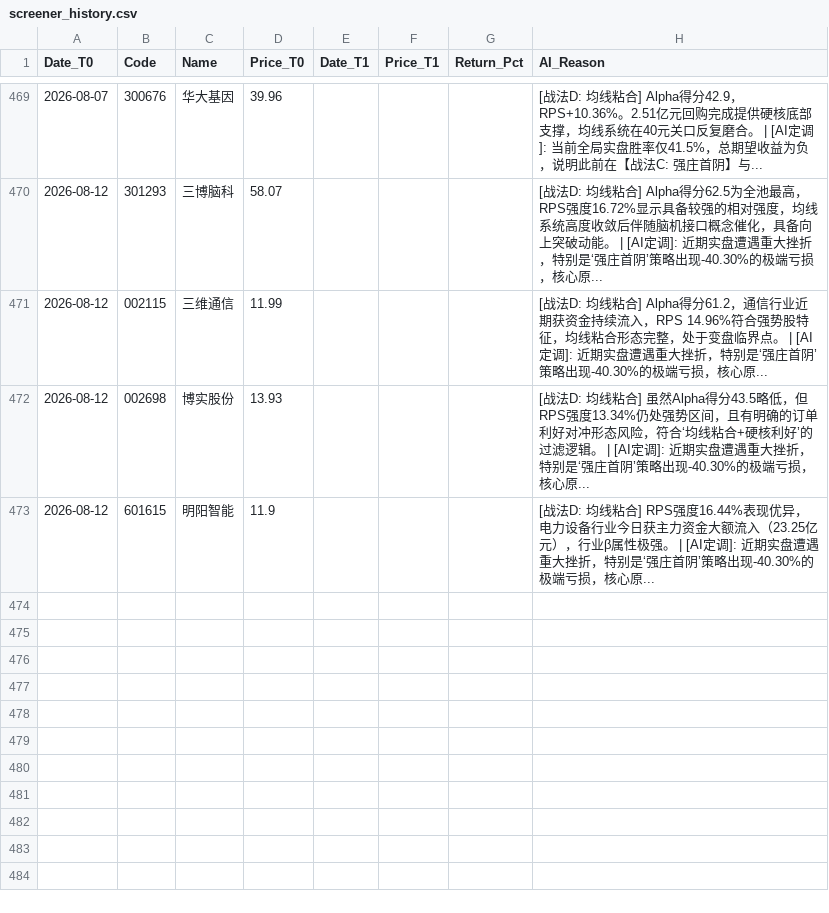
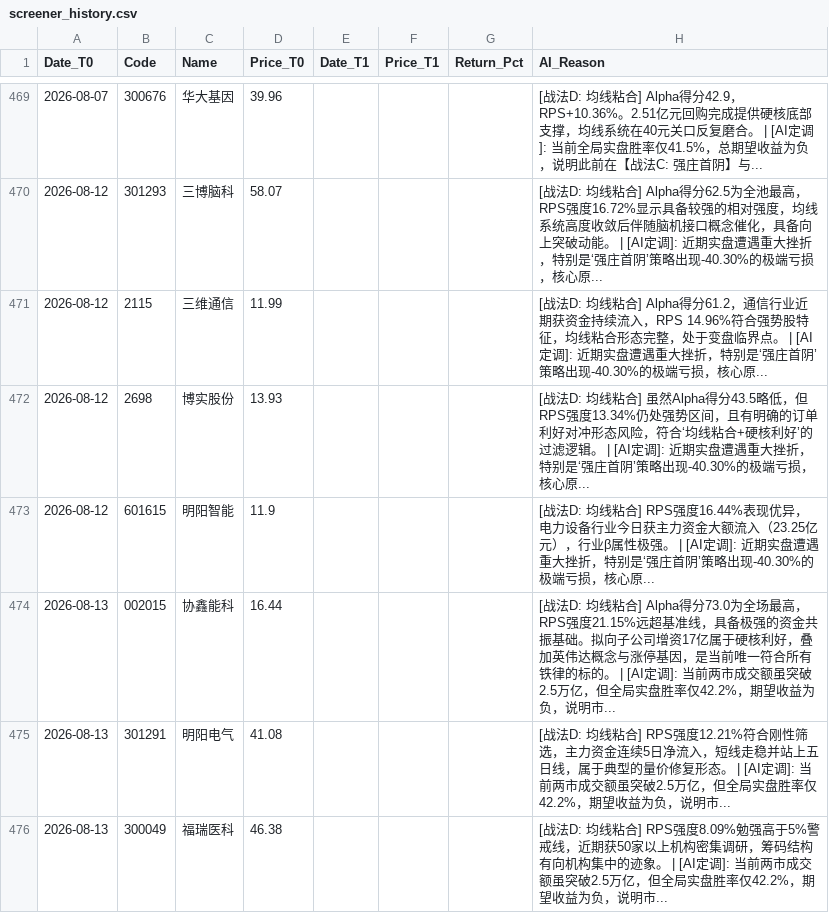
Before and after one commit to yiguangxue-gif/daily_stock_analysis, a CSV file: data/screener_history.csv, drawn as a sheet; only a part is shown, gaps mark what is left out.

```diff
--- a/data/screener_history.csv
+++ b/data/screener_history.csv
@@ -470,4 +470,7 @@ Date_T0,Code,Name,Price_T0,Date_T1,Price_T1,Return_Pct,AI_Reason
 2026-08-12,301293,三博脑科,58.07,,,,[战法D: 均线粘合]  Alpha得分62.5为全池最高，RPS强度16.72%显示具备较强的相对强度，均线系统高度收敛后伴随脑机接口概念催化，具备向上突破动能。 | [AI定调]: 近期实盘遭遇重大挫折，特别是‘强庄首阴’策略出现-40.30%的极端亏损，核心原...
-2026-08-12,002115,三维通信,11.99,,,,[战法D: 均线粘合]  Alpha得分61.2，通信行业近期获资金持续流入，RPS 14.96%符合强势股特征，均线粘合形态完整，处于变盘临界点。 | [AI定调]: 近期实盘遭遇重大挫折，特别是‘强庄首阴’策略出现-40.30%的极端亏损，核心原...
-2026-08-12,002698,博实股份,13.93,,,,[战法D: 均线粘合]  虽然Alpha得分43.5略低，但RPS强度13.34%仍处强势区间，且有明确的订单利好对冲形态风险，符合‘均线粘合+硬核利好’的过滤逻辑。 | [AI定调]: 近期实盘遭遇重大挫折，特别是‘强庄首阴’策略出现-40.30%的极端亏损，核心原...
+2026-08-12,2115,三维通信,11.99,,,,[战法D: 均线粘合]  Alpha得分61.2，通信行业近期获资金持续流入，RPS 14.96%符合强势股特征，均线粘合形态完整，处于变盘临界点。 | [AI定调]: 近期实盘遭遇重大挫折，特别是‘强庄首阴’策略出现-40.30%的极端亏损，核心原...
+2026-08-12,2698,博实股份,13.93,,,,[战法D: 均线粘合]  虽然Alpha得分43.5略低，但RPS强度13.34%仍处强势区间，且有明确的订单利好对冲形态风险，符合‘均线粘合+硬核利好’的过滤逻辑。 | [AI定调]: 近期实盘遭遇重大挫折，特别是‘强庄首阴’策略出现-40.30%的极端亏损，核心原...
 2026-08-12,601615,明阳智能,11.9,,,,[战法D: 均线粘合]  RPS强度16.44%表现优异，电力设备行业今日获主力资金大额流入（23.25亿元），行业β属性极强。 | [AI定调]: 近期实盘遭遇重大挫折，特别是‘强庄首阴’策略出现-40.30%的极端亏损，核心原...
+2026-08-13,002015,协鑫能科,16.44,,,,[战法D: 均线粘合]  Alpha得分73.0为全场最高，RPS强度21.15%远超基准线，具备极强的资金共振基础。拟向子公司增资17亿属于硬核利好，叠加英伟达概念与涨停基因，是当前唯一符合所有铁律的标的。 | [AI定调]: 当前两市成交额虽突破2.5万亿，但全局实盘胜率仅42.2%，期望收益为负，说明市...
+2026-08-13,301291,明阳电气,41.08,,,,[战法D: 均线粘合]  RPS强度12.21%符合刚性筛选，主力资金连续5日净流入，短线走稳并站上五日线，属于典型的量价修复形态。 | [AI定调]: 当前两市成交额虽突破2.5万亿，但全局实盘胜率仅42.2%，期望收益为负，说明市...
+2026-08-13,300049,福瑞医科,46.38,,,,[战法D: 均线粘合]  RPS强度8.09%勉强高于5%警戒线，近期获50家以上机构密集调研，筹码结构有向机构集中的迹象。 | [AI定调]: 当前两市成交额虽突破2.5万亿，但全局实盘胜率仅42.2%，期望收益为负，说明市...
```
